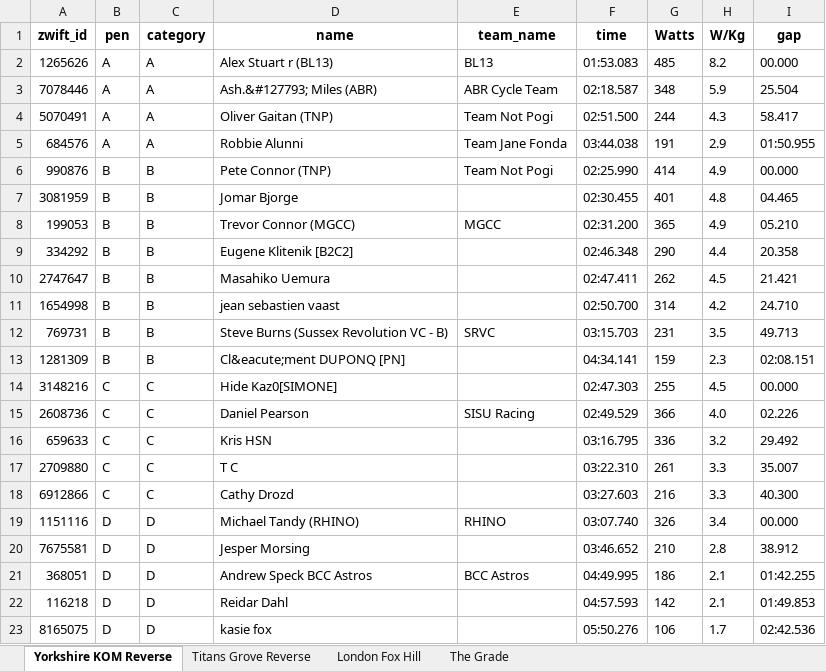
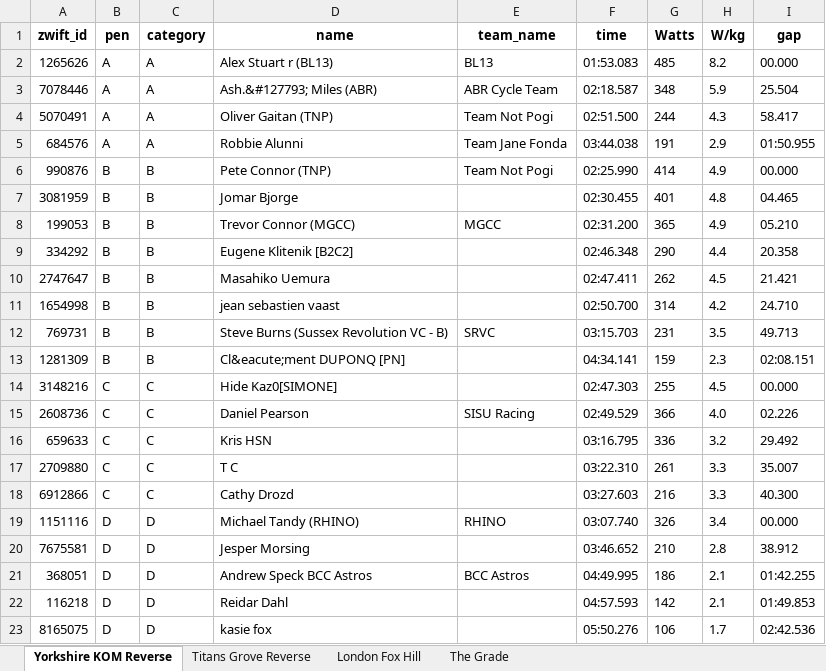
Before and after one commit to gleesonm1/TNP_results, an Excel workbook: PowerTest/PowerTest.xlsx, sheet Yorkshire KOM Reverse, drawn as a sheet; values as stored, in another font and other column widths than the file's, no borders; the diff names each change by its address in the sheet, - before the commit and + after, or states it on an @@ line.

```diff
--- a/PowerTest/PowerTest.xlsx (sheet Yorkshire KOM Reverse)
+++ b/PowerTest/PowerTest.xlsx (sheet Yorkshire KOM Reverse)
-H1: W/Kg
+H1: W/kg
```
Also changed, not shown: sheet London Fox Hill, sheet The Grade, sheet Titans Grove Reverse, 1 other file.
